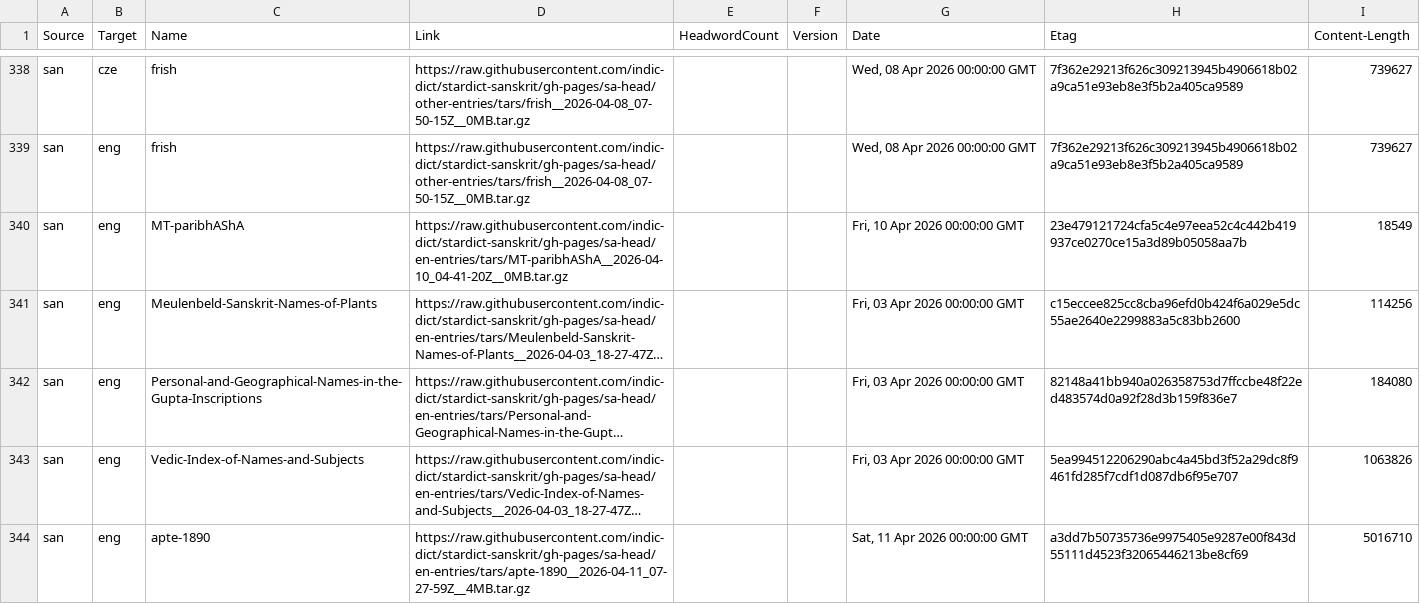
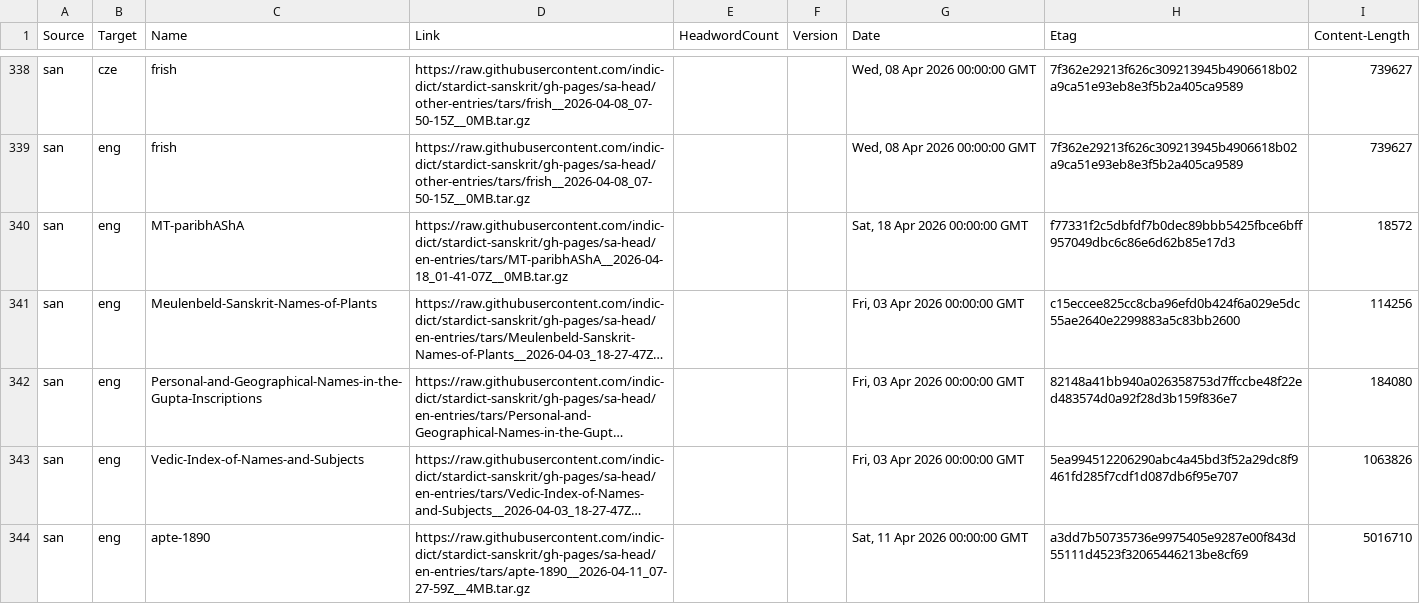
Before and after one commit to drdhaval2785/Stardict-lists, a TSV file: stardict_dictionaries.tsv, drawn as a sheet; only a part is shown, gaps mark what is left out; long unchanged cells end in …; the diff covers the shown part only; the diff names each change by its address in the sheet, - before the commit and + after, or states it on an @@ line.

Commit message:
regen as of 2026-04-18

```diff
--- a/stardict_dictionaries.tsv
+++ b/stardict_dictionaries.tsv
-D340 (Link): https://raw.githubusercontent.com/indic-dict/stardict-sanskrit/gh-pages/sa-head/en-entries/tars/MT-paribhAShA__2026-04-10_04-41-20Z__0MB.tar.gz
+D340 (Link): https://raw.githubusercontent.com/indic-dict/stardict-sanskrit/gh-pages/sa-head/en-entries/tars/MT-paribhAShA__2026-04-18_01-41-07Z__0MB.tar.gz
-G340 (Date): Fri, 10 Apr 2026 00:00:00 GMT
+G340 (Date): Sat, 18 Apr 2026 00:00:00 GMT
-H340 (Etag): 23e479121724cfa5c4e97eea52c4c442b419937ce0270ce15a3d89b05058aa7b
+H340 (Etag): f77331f2c5dbfdf7b0dec89bbb5425fbce6bff957049dbc6c86e6d62b85e17d3
-I340 (Content-Length): 18549
+I340 (Content-Length): 18572
```
Also changed, not shown: 5 edited cells elsewhere in this file.
